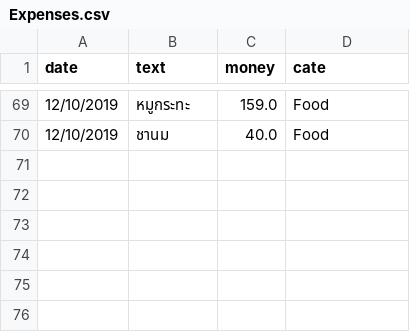
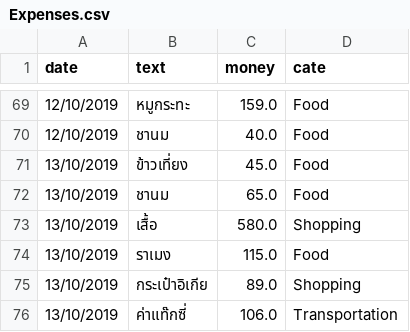
Before and after one commit to jakkritsonsanit/ChatBotExpenses, a CSV file: Expenses.csv, drawn as a sheet; only a part is shown, gaps mark what is left out; the diff names each change by its address in the sheet, - before the commit and + after, or states it on an @@ line.

```diff
--- a/Expenses.csv
+++ b/Expenses.csv
+row 71: 13/10/2019 | ข้าวเที่ยง | 45.0 | Food
+row 72: 13/10/2019 | ชานม | 65.0 | Food
+row 73: 13/10/2019 | เสื้อ | 580.0 | Shopping
+row 74: 13/10/2019 | ราเมง | 115.0 | Food
+row 75: 13/10/2019 | กระเป๋าอิเกีย | 89.0 | Shopping
+row 76: 13/10/2019 | ค่าแท๊กซี่ | 106.0 | Transportation
```
Also changed, not shown: 2 other files.
